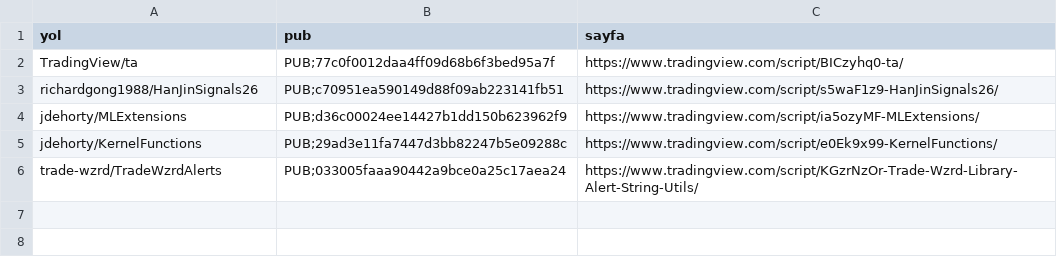
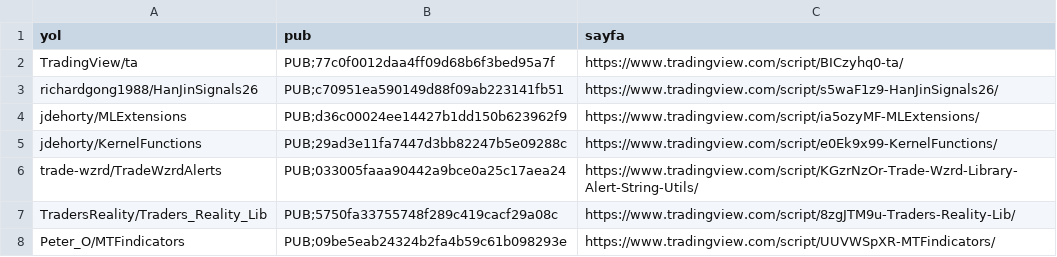
Before and after one commit to sselimgenc-oss/sg-arge, a CSV file: arastirma/tv2_kutuphaneler.csv, drawn as a sheet; the diff names each change by its address in the sheet, - before the commit and + after, or states it on an @@ line.

```diff
--- a/arastirma/tv2_kutuphaneler.csv
+++ b/arastirma/tv2_kutuphaneler.csv
+row 7: TradersReality/Traders_Reality_Lib | PUB;5750fa33755748f289c419cacf29a08c | https://www.tradingview.com/script/8zgJTM9u-Traders-Reality-Lib/
+row 8: Peter_O/MTFindicators | PUB;09be5eab24324b2fa4b59c61b098293e | https://www.tradingview.com/script/UUVWSpXR-MTFindicators/
```
